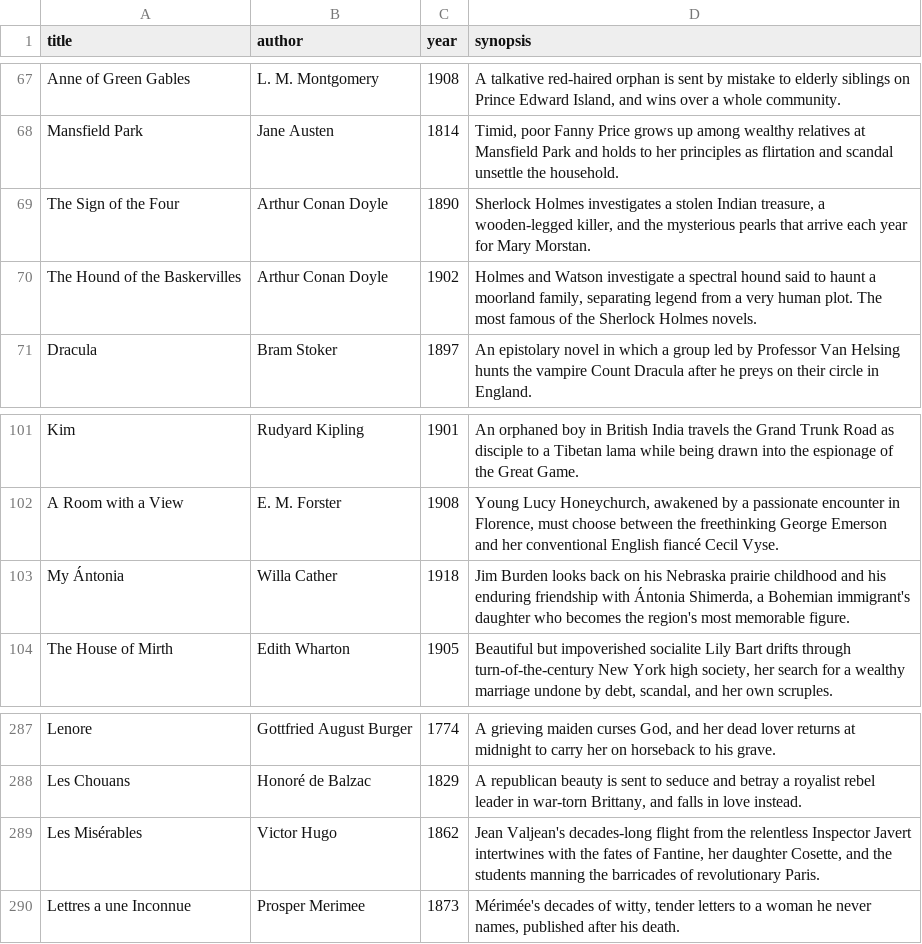
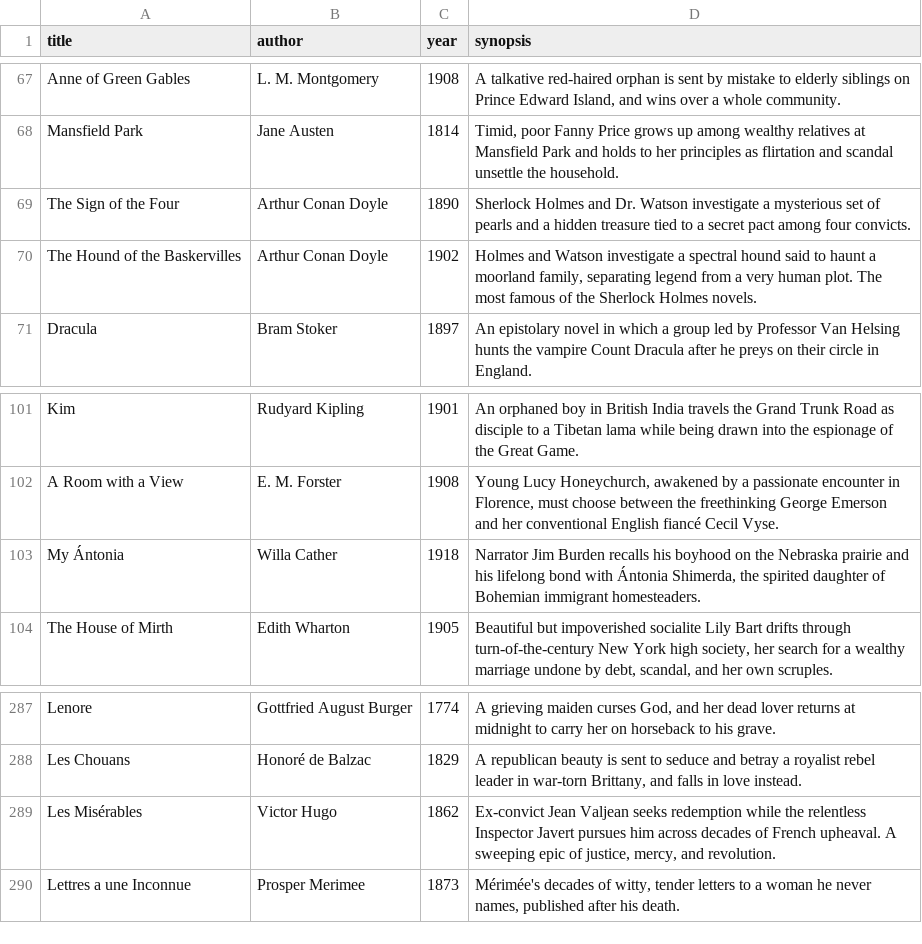
Before and after one commit to SaturdaysinthePark/book-browser, a CSV file: data/books.csv, drawn as a sheet; only a part is shown, gaps mark what is left out.

```diff
--- a/data/books.csv
+++ b/data/books.csv
@@ -68,3 +68,3 @@ Anne of Green Gables,L. M. Montgomery,1908,"A talkative red-haired orphan is sen
 Mansfield Park,Jane Austen,1814,"Timid, poor Fanny Price grows up among wealthy relatives at Mansfield Park and holds to her principles as flirtation and scandal unsettle the household."
-The Sign of the Four,Arthur Conan Doyle,1890,"Sherlock Holmes investigates a stolen Indian treasure, a wooden-legged killer, and the mysterious pearls that arrive each year for Mary Morstan."
+The Sign of the Four,Arthur Conan Doyle,1890,Sherlock Holmes and Dr. Watson investigate a mysterious set of pearls and a hidden treasure tied to a secret pact among four convicts.
 The Hound of the Baskervilles,Arthur Conan Doyle,1902,"Holmes and Watson investigate a spectral hound said to haunt a moorland family, separating legend from a very human plot. The most famous of the Sherlock Holmes novels."
@@ -102,3 +102,3 @@ Kim,Rudyard Kipling,1901,An orphaned boy in British India travels the Grand Trun
 A Room with a View,E. M. Forster,1908,"Young Lucy Honeychurch, awakened by a passionate encounter in Florence, must choose between the freethinking George Emerson and her conventional English fiancé Cecil Vyse."
-My Ántonia,Willa Cather,1918,"Jim Burden looks back on his Nebraska prairie childhood and his enduring friendship with Ántonia Shimerda, a Bohemian immigrant's daughter who becomes the region's most memorable figure."
+My Ántonia,Willa Cather,1918,"Narrator Jim Burden recalls his boyhood on the Nebraska prairie and his lifelong bond with Ántonia Shimerda, the spirited daughter of Bohemian immigrant homesteaders."
 The House of Mirth,Edith Wharton,1905,"Beautiful but impoverished socialite Lily Bart drifts through turn-of-the-century New York high society, her search for a wealthy marriage undone by debt, scandal, and her own scruples."
@@ -288,3 +288,3 @@ Lenore,Gottfried August Burger,1774,"A grieving maiden curses God, and her dead
 Les Chouans,Honoré de Balzac,1829,"A republican beauty is sent to seduce and betray a royalist rebel leader in war-torn Brittany, and falls in love instead."
-Les Misérables,Victor Hugo,1862,"Jean Valjean's decades-long flight from the relentless Inspector Javert intertwines with the fates of Fantine, her daughter Cosette, and the students manning the barricades of revolutionary Paris."
+Les Misérables,Victor Hugo,1862,"Ex-convict Jean Valjean seeks redemption while the relentless Inspector Javert pursues him across decades of French upheaval. A sweeping epic of justice, mercy, and revolution."
 Lettres a une Inconnue,Prosper Merimee,1873,"Mérimée's decades of witty, tender letters to a woman he never names, published after his death."
```
Also changed, not shown: 3 other files.
